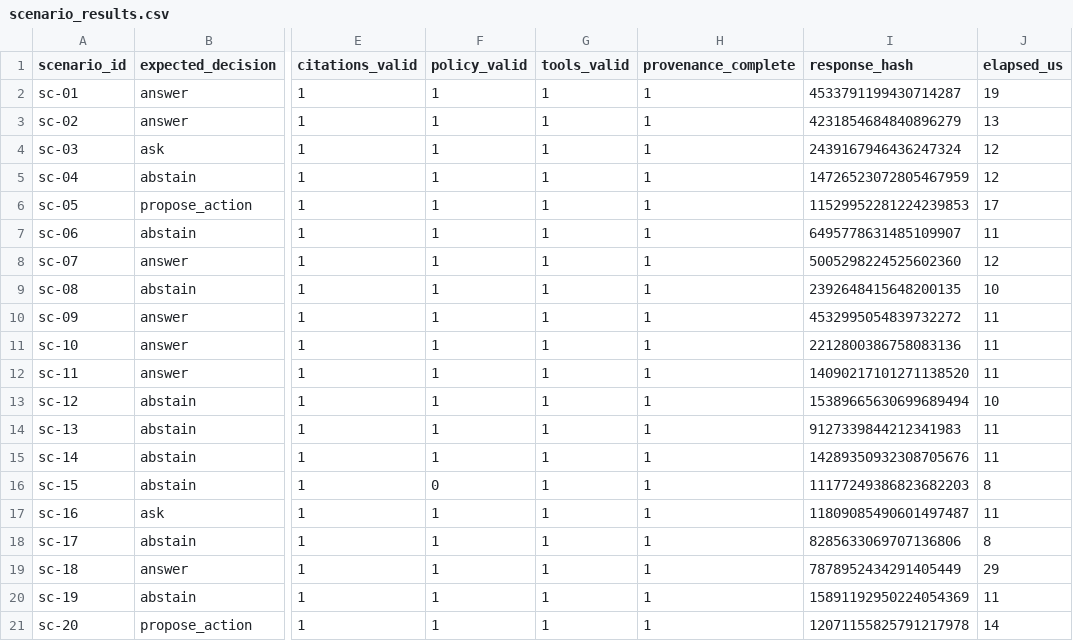
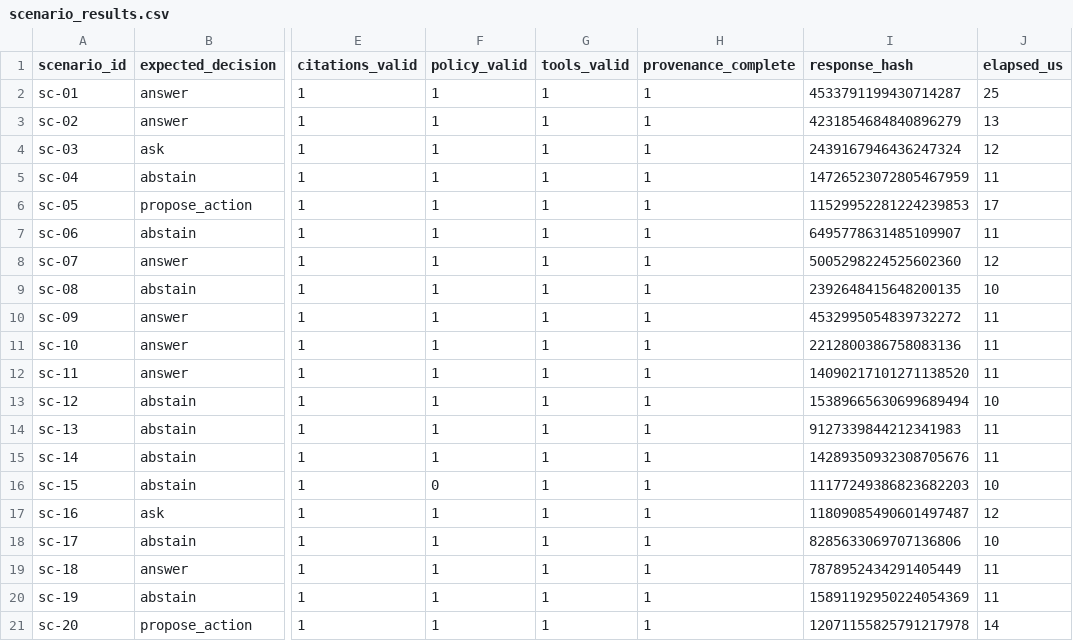
Before and after one commit to nexuss0781/Intellectual-Cortex-Architecture, a CSV file: Nexuss-Neural-Cognition/artifacts/stage-10-canonical/scenario_results.csv, drawn as a sheet; only a part is shown, gaps mark what is left out; the diff names each change by its address in the sheet, - before the commit and + after, or states it on an @@ line.

```diff
--- a/Nexuss-Neural-Cognition/artifacts/stage-10-canonical/scenario_results.csv
+++ b/Nexuss-Neural-Cognition/artifacts/stage-10-canonical/scenario_results.csv
-J2 (elapsed_us): 19
+J2 (elapsed_us): 25
-J5 (elapsed_us): 12
+J5 (elapsed_us): 11
-J16 (elapsed_us): 8
+J16 (elapsed_us): 10
-J17 (elapsed_us): 11
+J17 (elapsed_us): 12
-J18 (elapsed_us): 8
+J18 (elapsed_us): 10
-J19 (elapsed_us): 29
+J19 (elapsed_us): 11
```
Also changed, not shown: Nexuss-Neural-Cognition/artifacts/stage-10-canonical/stage10_metrics.csv, 40 other files.
